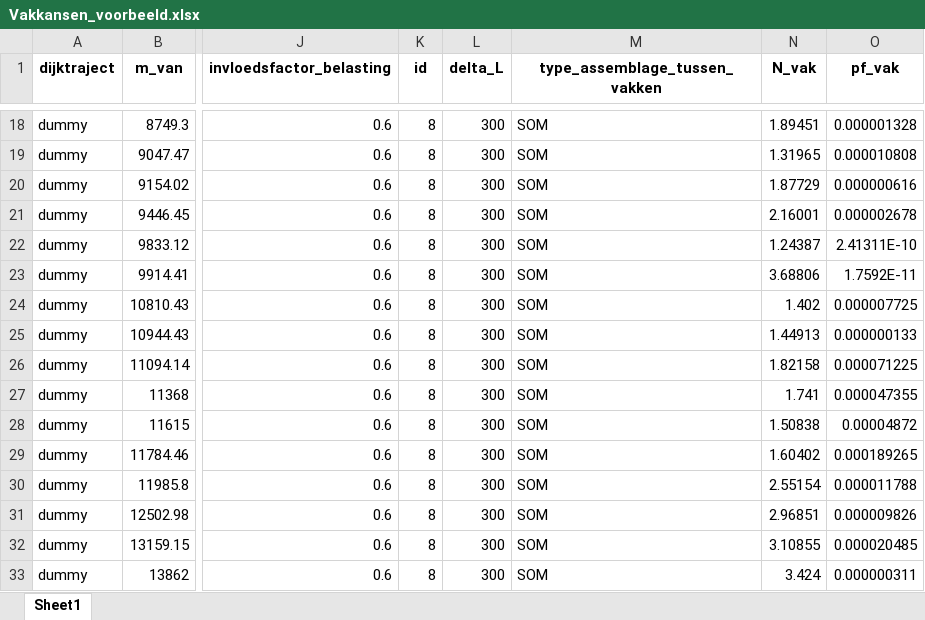
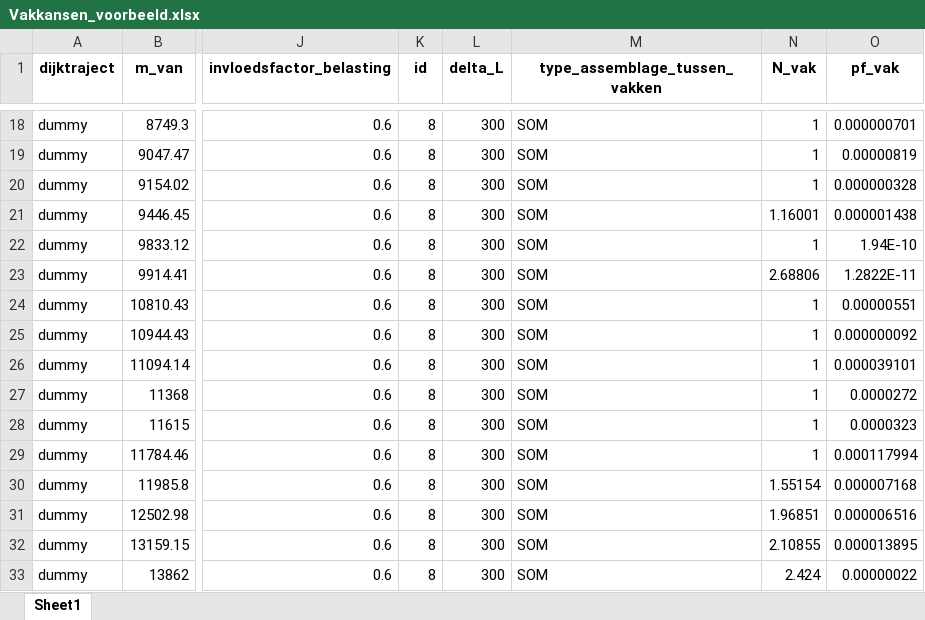
Before and after one commit to kkpdata/assemblagetool, an Excel workbook: workspace/output/Vakkansen_voorbeeld.xlsx, sheet Sheet1, drawn as a sheet; only a part is shown, gaps mark what is left out; values as stored, in another font and other column widths than the file's, no borders; the diff covers the shown part only; the diff names each change by its address in the sheet, - before the commit and + after, or states it on an @@ line.

```diff
--- a/workspace/output/Vakkansen_voorbeeld.xlsx (sheet Sheet1)
+++ b/workspace/output/Vakkansen_voorbeeld.xlsx (sheet Sheet1)
-N18 (N_vak): 1.89451
+N18 (N_vak): 1
-O18 (pf_vak): 0.000001328
+O18 (pf_vak): 0.000000701
-N19 (N_vak): 1.31965
+N19 (N_vak): 1
-O19 (pf_vak): 0.000010808
+O19 (pf_vak): 0.00000819
-N20 (N_vak): 1.87729
+N20 (N_vak): 1
-O20 (pf_vak): 0.000000616
+O20 (pf_vak): 0.000000328
-N21 (N_vak): 2.16001
+N21 (N_vak): 1.16001
-O21 (pf_vak): 0.000002678
+O21 (pf_vak): 0.000001438
-N22 (N_vak): 1.24387
+N22 (N_vak): 1
-O22 (pf_vak): 2.41311E-10
+O22 (pf_vak): 1.94E-10
-N23 (N_vak): 3.68806
+N23 (N_vak): 2.68806
-O23 (pf_vak): 1.7592E-11
+O23 (pf_vak): 1.2822E-11
-N24 (N_vak): 1.402
+N24 (N_vak): 1
-O24 (pf_vak): 0.000007725
+O24 (pf_vak): 0.00000551
-N25 (N_vak): 1.44913
+N25 (N_vak): 1
-O25 (pf_vak): 0.000000133
+O25 (pf_vak): 0.000000092
-N26 (N_vak): 1.82158
+N26 (N_vak): 1
-O26 (pf_vak): 0.000071225
+O26 (pf_vak): 0.000039101
-N27 (N_vak): 1.741
+N27 (N_vak): 1
-O27 (pf_vak): 0.000047355
+O27 (pf_vak): 0.0000272
-N28 (N_vak): 1.50838
+N28 (N_vak): 1
-O28 (pf_vak): 0.00004872
+O28 (pf_vak): 0.0000323
-N29 (N_vak): 1.60402
+N29 (N_vak): 1
-O29 (pf_vak): 0.000189265
+O29 (pf_vak): 0.000117994
-N30 (N_vak): 2.55154
+N30 (N_vak): 1.55154
-O30 (pf_vak): 0.000011788
+O30 (pf_vak): 0.000007168
-N31 (N_vak): 2.96851
+N31 (N_vak): 1.96851
-O31 (pf_vak): 0.000009826
+O31 (pf_vak): 0.000006516
-N32 (N_vak): 3.10855
+N32 (N_vak): 2.10855
-O32 (pf_vak): 0.000020485
+O32 (pf_vak): 0.000013895
-N33 (N_vak): 3.424
+N33 (N_vak): 2.424
-O33 (pf_vak): 0.000000311
+O33 (pf_vak): 0.00000022
```
Also changed, not shown: 86 edited cells elsewhere in this sheet, 1 other file.
